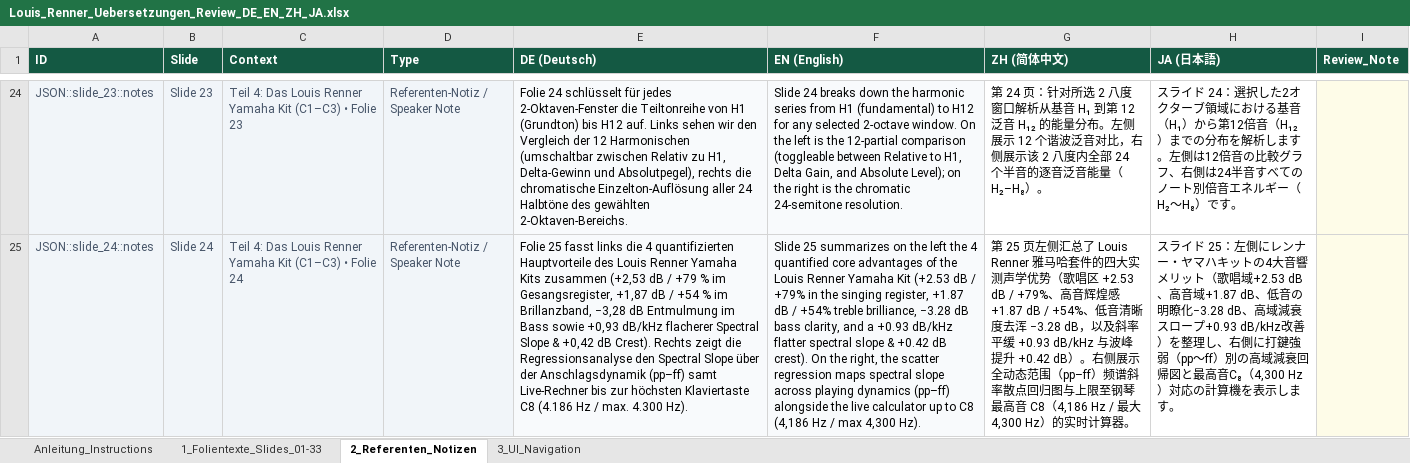
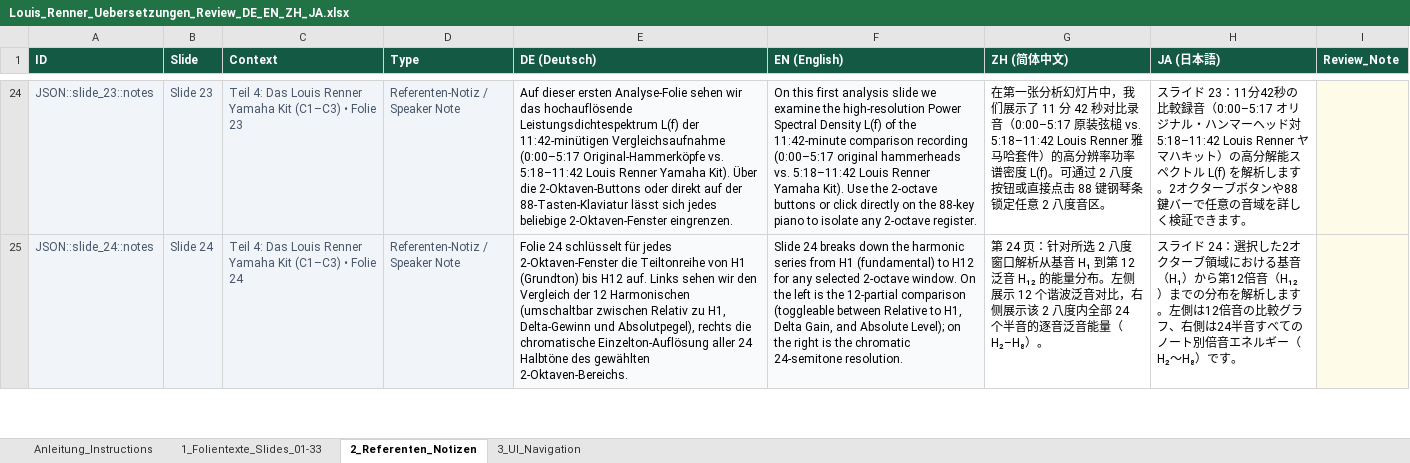
Before and after one commit to clemenskunert/renner-presentation, an Excel workbook: docs/Louis_Renner_Uebersetzungen_Review_DE_EN_ZH_JA.xlsx, sheet 2_Referenten_Notizen, drawn as a sheet; only a part is shown, gaps mark what is left out; values as stored, in another font and other column widths than the file's, no borders; the diff covers the shown part only; the diff names each change by its address in the sheet, - before the commit and + after, or states it on an @@ line.

```diff
--- a/docs/Louis_Renner_Uebersetzungen_Review_DE_EN_ZH_JA.xlsx (sheet 2_Referenten_Notizen)
+++ b/docs/Louis_Renner_Uebersetzungen_Review_DE_EN_ZH_JA.xlsx (sheet 2_Referenten_Notizen)
-E24 (DE (Deutsch)): Folie 24 schlüsselt für jedes 2-Oktaven-Fenster die Teiltonreihe von H1 (Grundton) bis H12 auf. Links sehen wir den Vergleich der 12 Harmonischen (umschaltbar zwischen Relativ zu H1, Delta-Gewinn und Absolutpegel), rechts die chromatische Einzelton-Auflösung aller 24 Halbtöne des gewählten 2-Oktaven-Bereichs.
+E24 (DE (Deutsch)): Auf dieser ersten Analyse-Folie sehen wir das hochauflösende Leistungsdichtespektrum L(f) der 11:42-minütigen Vergleichsaufnahme (0:00–5:17 Original-Hammerköpfe vs. 5:18–11:42 Louis Renner Yamaha Kit). Über die 2-Oktaven-Buttons oder direkt auf der 88-Tasten-Klaviatur lässt sich jedes beliebige 2-Oktaven-Fenster eingrenzen.
-F24 (EN (English)): Slide 24 breaks down the harmonic series from H1 (fundamental) to H12 for any selected 2-octave window. On the left is the 12-partial comparison (toggleable between Relative to H1, Delta Gain, and Absolute Level); on the right is the chromatic 24-semitone resolution.
+F24 (EN (English)): On this first analysis slide we examine the high-resolution Power Spectral Density L(f) of the 11:42-minute comparison recording (0:00–5:17 original hammerheads vs. 5:18–11:42 Louis Renner Yamaha Kit). Use the 2-octave buttons or click directly on the 88-key piano to isolate any 2-octave register.
-G24 (ZH (简体中文)): 第 24 页：针对所选 2 八度窗口解析从基音 H₁ 到第 12 泛音 H₁₂ 的能量分布。左侧展示 12 个谐波泛音对比，右侧展示该 2 八度内全部 24 个半音的逐音泛音能量（H₂–H₈）。
+G24 (ZH (简体中文)): 在第一张分析幻灯片中，我们展示了 11 分 42 秒对比录音（0:00–5:17 原装弦槌 vs. 5:18–11:42 Louis Renner 雅马哈套件）的高分辨率功率谱密度 L(f)。可通过 2 八度按钮或直接点击 88 键钢琴条锁定任意 2 八度音区。
-H24 (JA (日本語)): …ライド 24：選択した2オクターブ領域における基音（H₁）から第12倍音（H₁₂）までの分布を解析します。左側は12倍音の比較グラフ、右側は24半音すべてのノート別倍音エネルギー（H₂〜H₈）です。
+H24 (JA (日本語)): …ライド 23：11分42秒の比較録音（0:00–5:17 オリジナル・ハンマーヘッド対 5:18–11:42 Louis Renner ヤマハキット）の高分解能スペクトル L(f) を解析します。2オクターブボタンや88鍵バーで任意の音域を詳しく検証できます。
-E25 (DE (Deutsch)): Folie 25 fasst links die 4 quantifizierten Hauptvorteile des Louis Renner Yamaha Kits zusammen (+2,53 dB / +79 % im Gesangsregister, +1,87 dB / +54 % im Brillanzband, −3,28 dB Entmulmung im Bass sowie +0,93 dB/kHz flacherer Spectral Slope & +0,42 dB Crest). Rechts zeigt die Regressionsanalyse den Spectral Slope über der Anschlagsdynamik (pp–ff) samt Live-Rechner bis zur höchsten Klaviertaste C8 (4.186 Hz / max. 4.300 Hz).
+E25 (DE (Deutsch)): Folie 24 schlüsselt für jedes 2-Oktaven-Fenster die Teiltonreihe von H1 (Grundton) bis H12 auf. Links sehen wir den Vergleich der 12 Harmonischen (umschaltbar zwischen Relativ zu H1, Delta-Gewinn und Absolutpegel), rechts die chromatische Einzelton-Auflösung aller 24 Halbtöne des gewählten 2-Oktaven-Bereichs.
-F25 (EN (English)): Slide 25 summarizes on the left the 4 quantified core advantages of the Louis Renner Yamaha Kit (+2.53 dB / +79% in the singing register, +1.87 dB / +54% treble brilliance, −3.28 dB bass clarity, and a +0.93 dB/kHz flatter spectral slope & +0.42 dB crest). On the right, the scatter regression maps spectral slope across playing dynamics (pp–ff) alongside the live calculator up to C8 (4,186 Hz / max 4,300 Hz).
+F25 (EN (English)): Slide 24 breaks down the harmonic series from H1 (fundamental) to H12 for any selected 2-octave window. On the left is the 12-partial comparison (toggleable between Relative to H1, Delta Gain, and Absolute Level); on the right is the chromatic 24-semitone resolution.
-G25 (ZH (简体中文)): 第 25 页左侧汇总了 Louis Renner 雅马哈套件的四大实测声学优势（歌唱区 +2.53 dB / +79%、高音辉煌感 +1.87 dB / +54%、低音清晰度去浑 −3.28 dB，以及斜率平缓 +0.93 dB/kHz 与波峰提升 +0.42 dB）。右侧展示全动态范围（pp–ff）频谱斜率散点回归图与上限至钢琴最高音 C8（4,186 Hz / 最大 4,300 Hz）的实时计算器。
+G25 (ZH (简体中文)): 第 24 页：针对所选 2 八度窗口解析从基音 H₁ 到第 12 泛音 H₁₂ 的能量分布。左侧展示 12 个谐波泛音对比，右侧展示该 2 八度内全部 24 个半音的逐音泛音能量（H₂–H₈）。
-H25 (JA (日本語)): …ライド 25：左側にレンナー・ヤマハキットの4大音響メリット（歌唱域+2.53 dB、高音域+1.87 dB、低音の明瞭化−3.28 dB、高域減衰スロープ+0.93 dB/kHz改善）を整理し、右側に打鍵強弱（pp〜ff）別の高域減衰回帰図と最高音C₈（4,300 Hz）対応の計算機を表示します。
+H25 (JA (日本語)): …ライド 24：選択した2オクターブ領域における基音（H₁）から第12倍音（H₁₂）までの分布を解析します。左側は12倍音の比較グラフ、右側は24半音すべてのノート別倍音エネルギー（H₂〜H₈）です。
```
Also changed, not shown: 1 added row and 125 edited cells elsewhere in this sheet, sheet 1_Folientexte_Slides_01-33, sheet 3_UI_Navigation, sheet Anleitung_Instructions, Deployed/Handouts/Louis_Renner_Uebersetzungen_Review_DE_EN_ZH_JA.xlsx, 35 other files.
